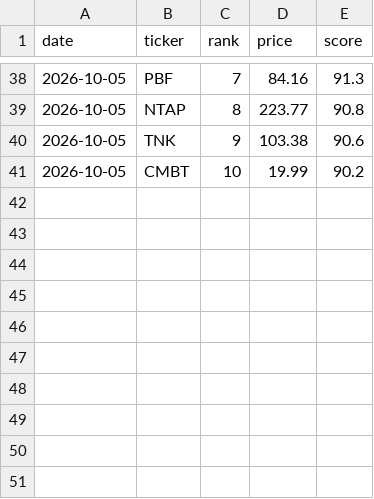
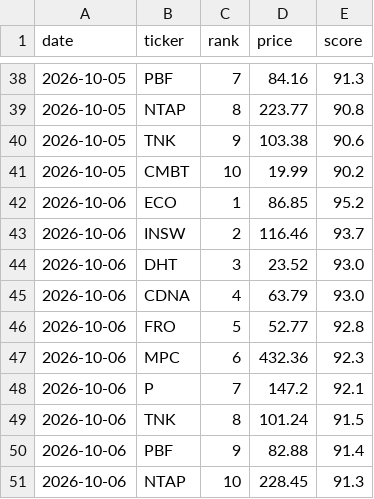
Before and after one commit to OdedAviv1211/stock-radar, a CSV file: data/picks_history.csv, drawn as a sheet; only a part is shown, gaps mark what is left out; the diff names each change by its address in the sheet, - before the commit and + after, or states it on an @@ line.

```diff
--- a/data/picks_history.csv
+++ b/data/picks_history.csv
+row 42: 2026-10-06 | ECO | 1 | 86.85 | 95.2
+row 43: 2026-10-06 | INSW | 2 | 116.46 | 93.7
+row 44: 2026-10-06 | DHT | 3 | 23.52 | 93.0
+row 45: 2026-10-06 | CDNA | 4 | 63.79 | 93.0
+row 46: 2026-10-06 | FRO | 5 | 52.77 | 92.8
+row 47: 2026-10-06 | MPC | 6 | 432.36 | 92.3
+row 48: 2026-10-06 | P | 7 | 147.2 | 92.1
+row 49: 2026-10-06 | TNK | 8 | 101.24 | 91.5
+row 50: 2026-10-06 | PBF | 9 | 82.88 | 91.4
+row 51: 2026-10-06 | NTAP | 10 | 228.45 | 91.3
```
Also changed, not shown: 5 other files.
